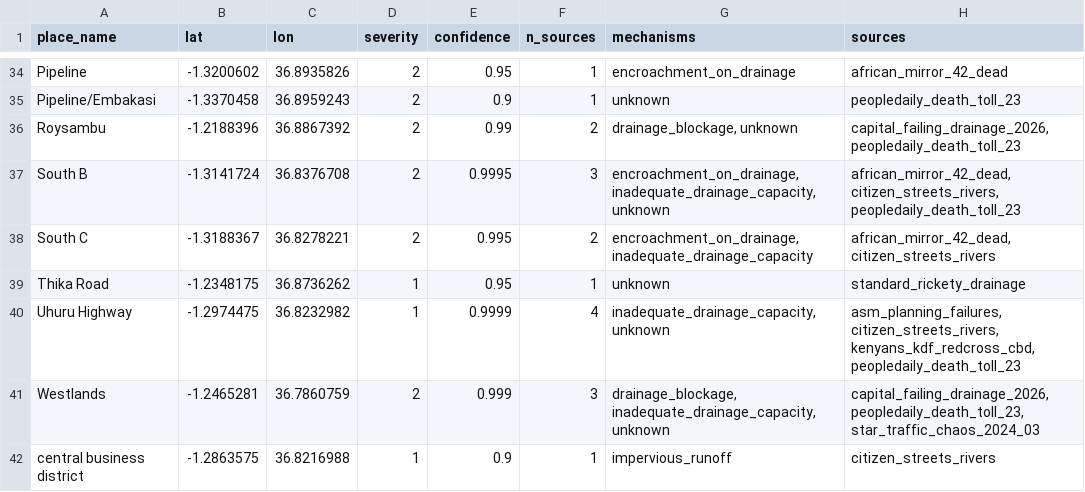
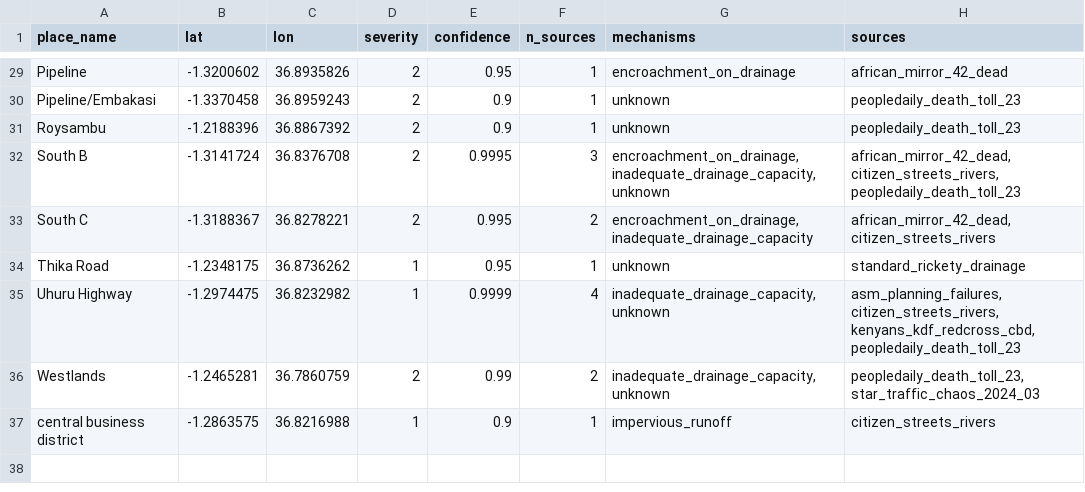
Before and after one commit to Vickie-gatheru/KENYA-RE-Hackathon-2026, a CSV file: out/ai_sites.csv, drawn as a sheet; only a part is shown, gaps mark what is left out; the diff covers the shown part only.

```diff
--- a/out/ai_sites.csv
+++ b/out/ai_sites.csv
@@ -35,3 +30,3 @@ Pipeline,-1.3200602,36.8935826,2,0.95,1,encroachment_on_drainage,african_mirror_
 Pipeline/Embakasi,-1.3370458,36.8959243,2,0.9,1,unknown,peopledaily_death_toll_23
-Roysambu,-1.2188396,36.8867392,2,0.99,2,"drainage_blockage, unknown","capital_failing_drainage_2026, peopledaily_death_toll_23"
+Roysambu,-1.2188396,36.8867392,2,0.9,1,unknown,peopledaily_death_toll_23
 South B,-1.3141724,36.8376708,2,0.9995,3,"encroachment_on_drainage, inadequate_drainage_capacity, unknown","african_mirror_42_dead, citizen_streets_rivers, peopledaily_death_toll_23"
@@ -40,3 +35,3 @@ Thika Road,-1.2348175,36.8736262,1,0.95,1,unknown,standard_rickety_drainage
 Uhuru Highway,-1.2974475,36.8232982,1,0.9999,4,"inadequate_drainage_capacity, unknown","asm_planning_failures, citizen_streets_rivers, kenyans_kdf_redcross_cbd, peopledaily_death_toll_23"
-Westlands,-1.2465281,36.7860759,2,0.999,3,"drainage_blockage, inadequate_drainage_capacity, unknown","capital_failing_drainage_2026, peopledaily_death_toll_23, star_traffic_chaos_2024_03"
+Westlands,-1.2465281,36.7860759,2,0.99,2,"inadequate_drainage_capacity, unknown","peopledaily_death_toll_23, star_traffic_chaos_2024_03"
 central business district,-1.2863575,36.8216988,1,0.9,1,impervious_runoff,citizen_streets_rivers
```
Also changed, not shown: 5 removed rows and 12 edited cells elsewhere in this file, out/building_losses.csv, out/ep_financial.csv, 25 other files.
